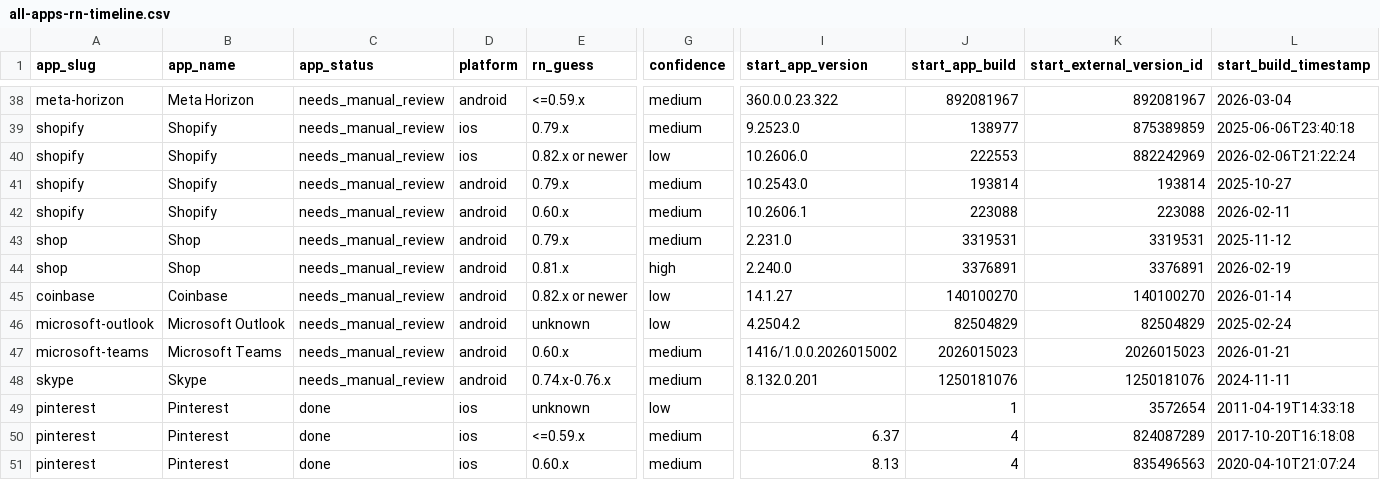
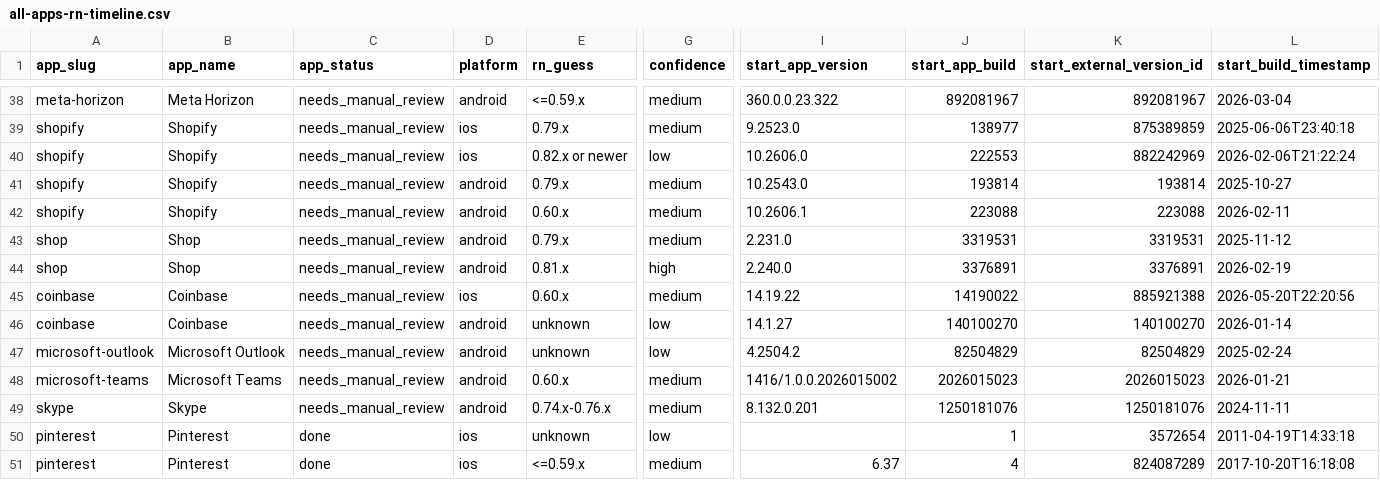
Before and after one commit to wowlocal/rn, a CSV file: reports/all-apps-rn-timeline.csv, drawn as a sheet; only a part is shown, gaps mark what is left out; the shorter side is filled out with more unchanged rows; addresses are those after the commit; rows hold the shown columns only; the diff names each change by its address in the sheet, - before the commit and + after, or states it on an @@ line.

Commit message:
Record Coinbase decrypted iOS RN evidence

```diff
--- a/reports/all-apps-rn-timeline.csv
+++ b/reports/all-apps-rn-timeline.csv
+row 45: coinbase | Coinbase | needs_manual_review | ios | 0.60.x | medium | 14.19.22 | 14190022 | 885921388 | 2026-05-20T22:20:56
-E46 (rn_guess): 0.82.x or newer
+E46 (rn_guess): unknown
```
Also changed, not shown: reports/coinbase/android-ranges.csv, 13 other files.
